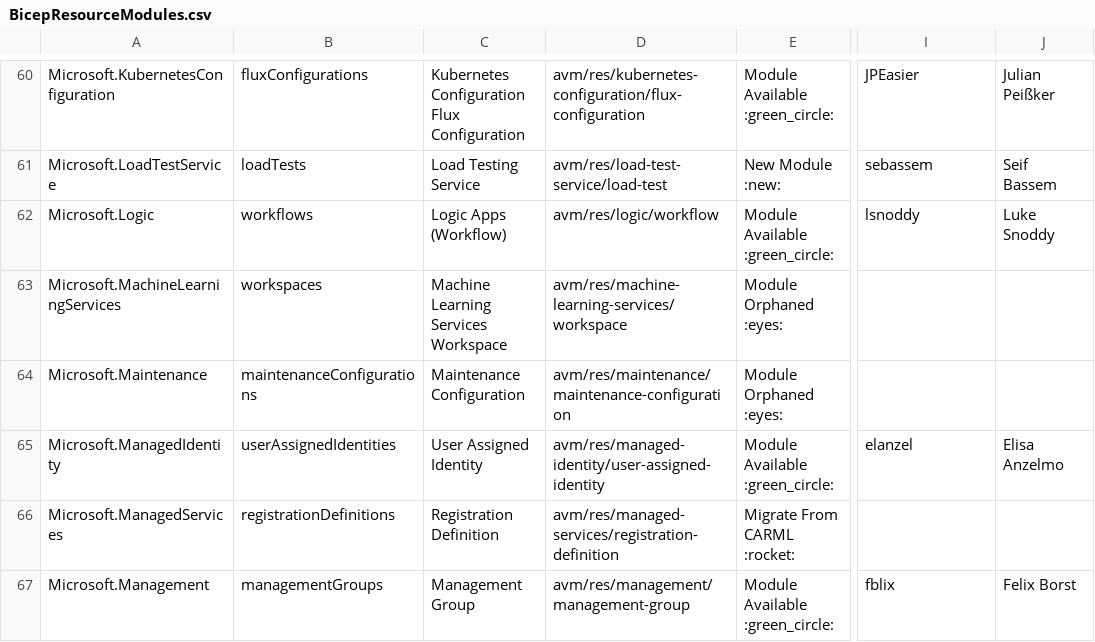
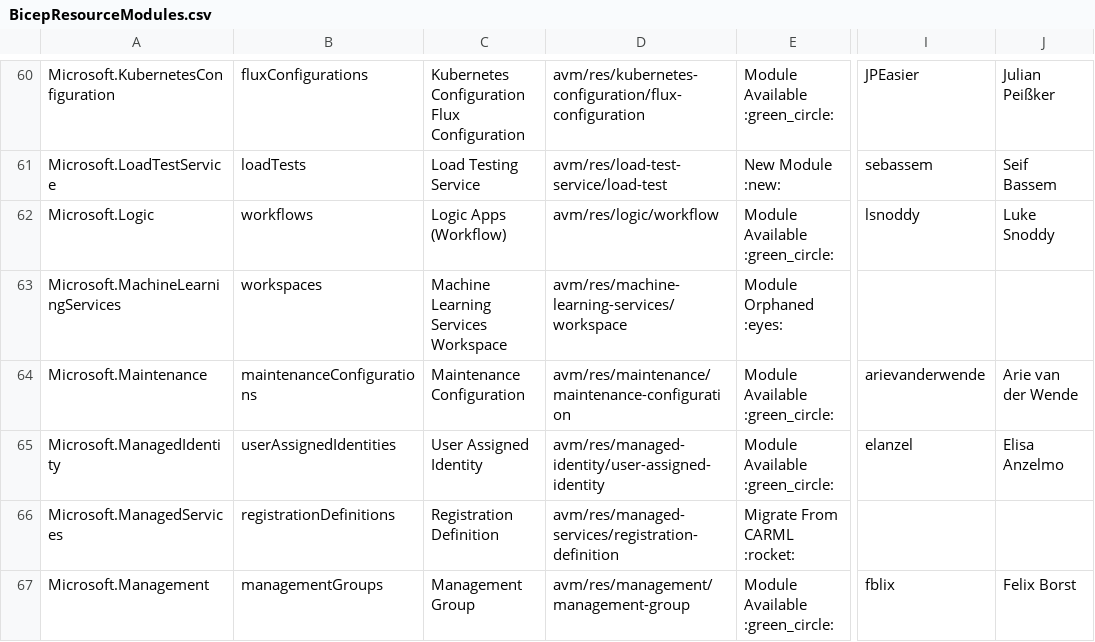
Before and after one commit to Azure/Azure-Verified-Modules, a CSV file: docs/static/module-indexes/BicepResourceModules.csv, drawn as a sheet; only a part is shown, gaps mark what is left out; the diff covers the shown part only; the diff names each change by its address in the sheet, - before the commit and + after, or states it on an @@ line.

Commit message:
Bicep module index updates (#737)

```diff
--- a/docs/static/module-indexes/BicepResourceModules.csv
+++ b/docs/static/module-indexes/BicepResourceModules.csv
-E64: Module Orphaned :eyes:
+E64: Module Available :green_circle:
-I64: (empty)
+I64: arievanderwende
-J64: (empty)
+J64: Arie van der Wende
```
Also changed, not shown: 9 edited cells elsewhere in this file.
